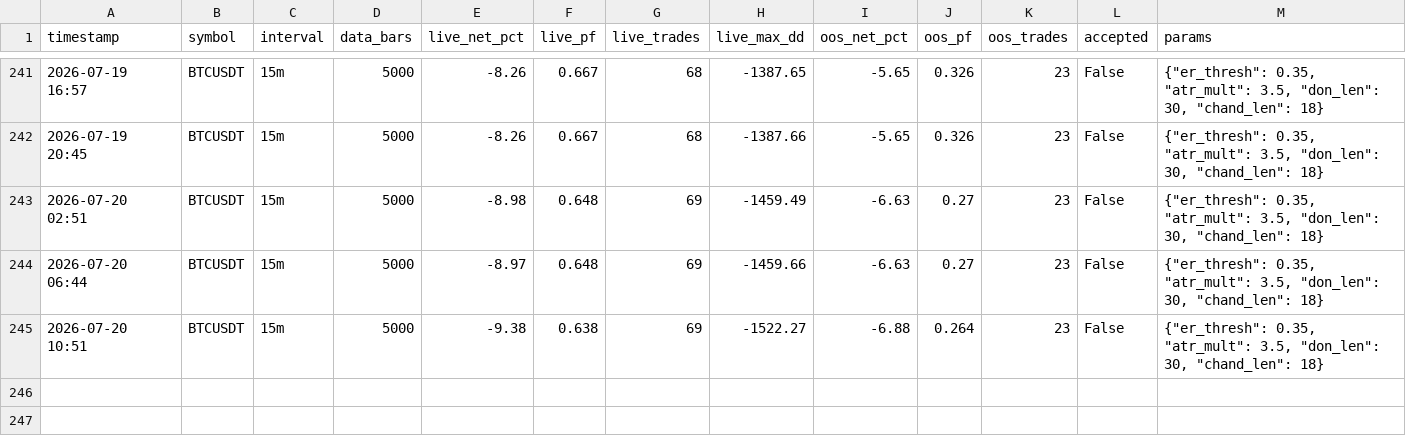
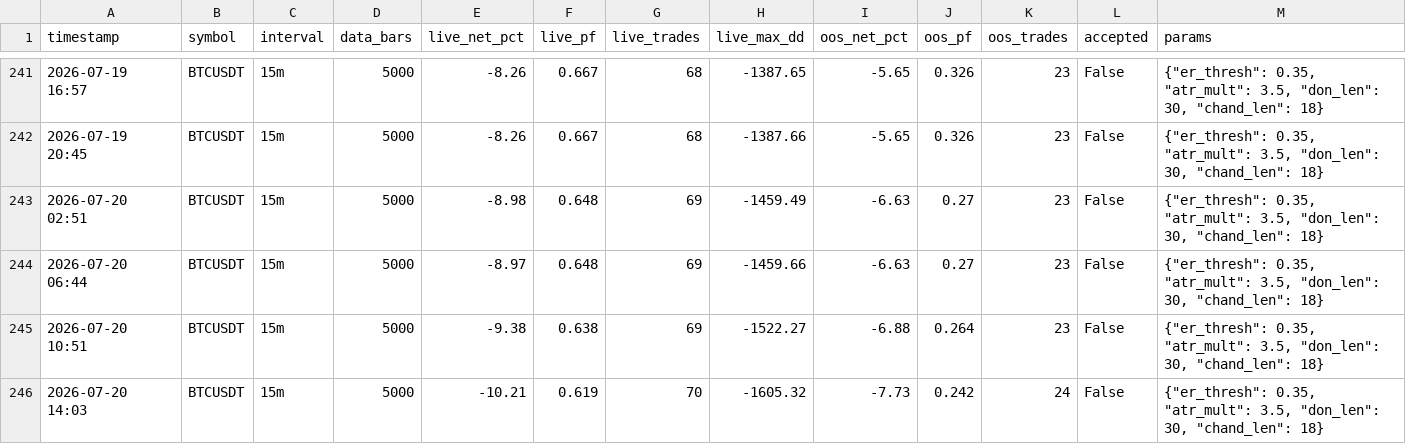
Before and after one commit to anothermario/bota, a CSV file: results/BTCUSDT/history.csv, drawn as a sheet; only a part is shown, gaps mark what is left out; the diff names each change by its address in the sheet, - before the commit and + after, or states it on an @@ line.

```diff
--- a/results/BTCUSDT/history.csv
+++ b/results/BTCUSDT/history.csv
+row 246: 2026-07-20 14:03 | BTCUSDT | 15m | 5000 | -10.21 | 0.619 | 70 | -1605.32 | -7.73 | 0.242 | 24 | False | {"er_thresh": 0.35, "atr_mult": 3.5, "don_len": 30, "chand_len": 18}
```
Also changed, not shown: data/BTCUSDT_15m.csv, data/ETCUSDT_15m.csv, 9 other files.
